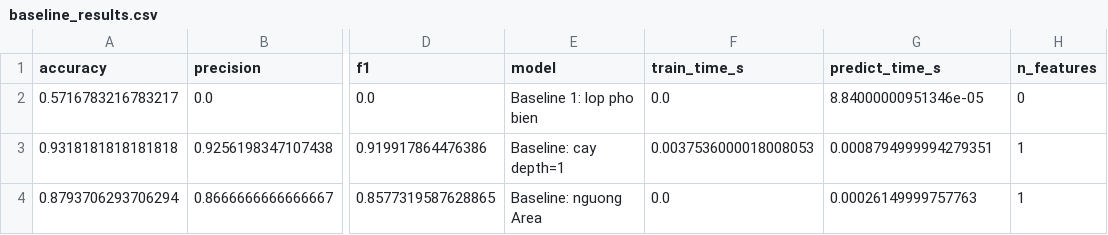
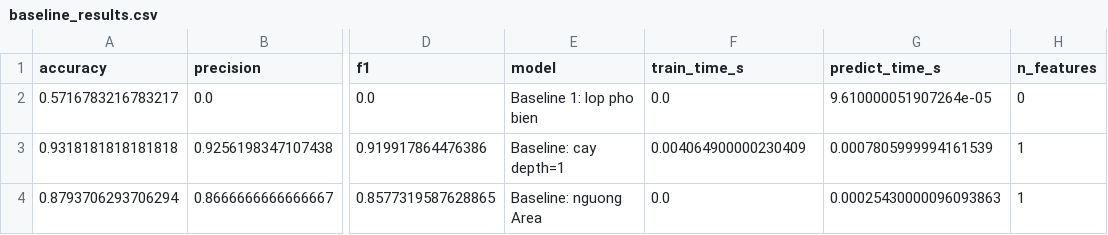
Before and after one commit to Duongcute2604/Project_17_phan_loai_hat_gao, a CSV file: reports/baseline_results.csv, drawn as a sheet; only a part is shown, gaps mark what is left out; the diff names each change by its address in the sheet, - before the commit and + after, or states it on an @@ line.

```diff
--- a/reports/baseline_results.csv
+++ b/reports/baseline_results.csv
-G2 (predict_time_s): 8.84000000951346e-05
+G2 (predict_time_s): 9.610000051907264e-05
-F3 (train_time_s): 0.0037536000018008053
+F3 (train_time_s): 0.004064900000230409
-G3 (predict_time_s): 0.0008794999994279351
+G3 (predict_time_s): 0.0007805999994161539
-G4 (predict_time_s): 0.00026149999757763
+G4 (predict_time_s): 0.00025430000096093863
```
Also changed, not shown: reports/exp1_max_depth.csv, reports/exp3_tree_vs_forest.csv, 11 other files.
